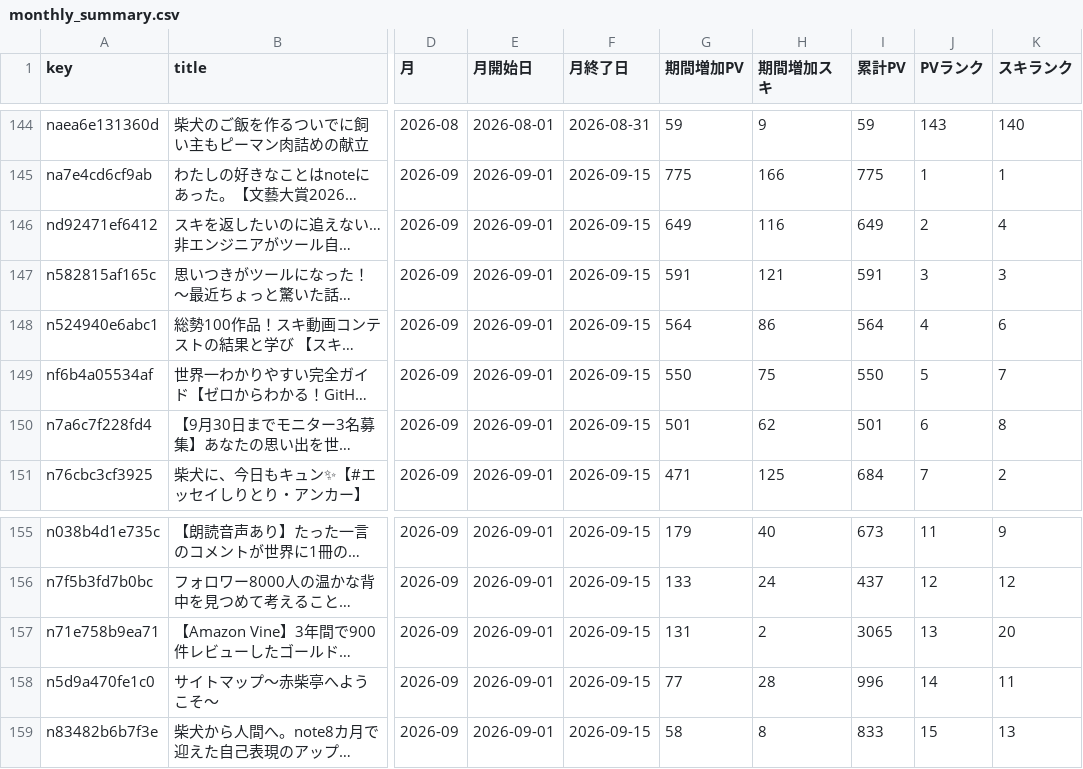
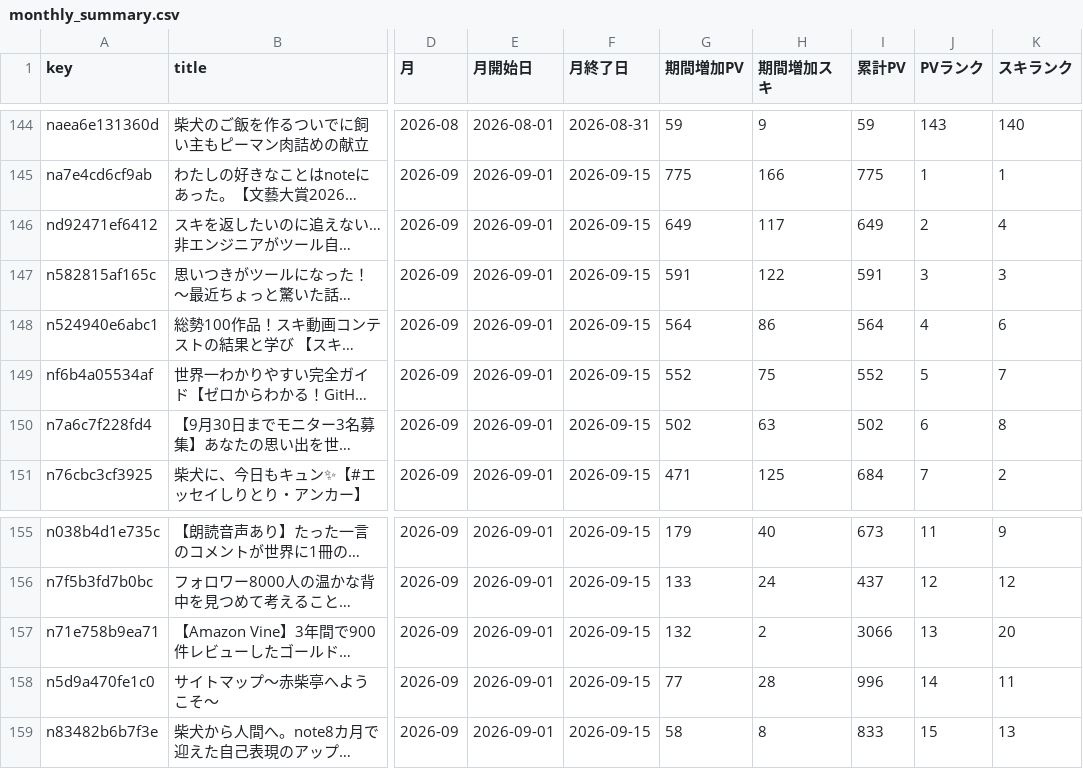
Before and after one commit to thinkingshiba0526-dot/note-stats-dashboard, a CSV file: data/monthly_summary.csv, drawn as a sheet; only a part is shown, gaps mark what is left out; long unchanged cells end in …; the diff names each change by its address in the sheet, - before the commit and + after, or states it on an @@ line.

```diff
--- a/data/monthly_summary.csv
+++ b/data/monthly_summary.csv
-H146 (期間増加スキ): 116
+H146 (期間増加スキ): 117
-H147 (期間増加スキ): 121
+H147 (期間増加スキ): 122
-G149 (期間増加PV): 550
+G149 (期間増加PV): 552
-I149 (累計PV): 550
+I149 (累計PV): 552
-G150 (期間増加PV): 501
+G150 (期間増加PV): 502
-H150 (期間増加スキ): 62
+H150 (期間増加スキ): 63
-I150 (累計PV): 501
+I150 (累計PV): 502
-G157 (期間増加PV): 131
+G157 (期間増加PV): 132
-I157 (累計PV): 3065
+I157 (累計PV): 3066
```
Also changed, not shown: data/asset_articles.csv, 6 other files.
